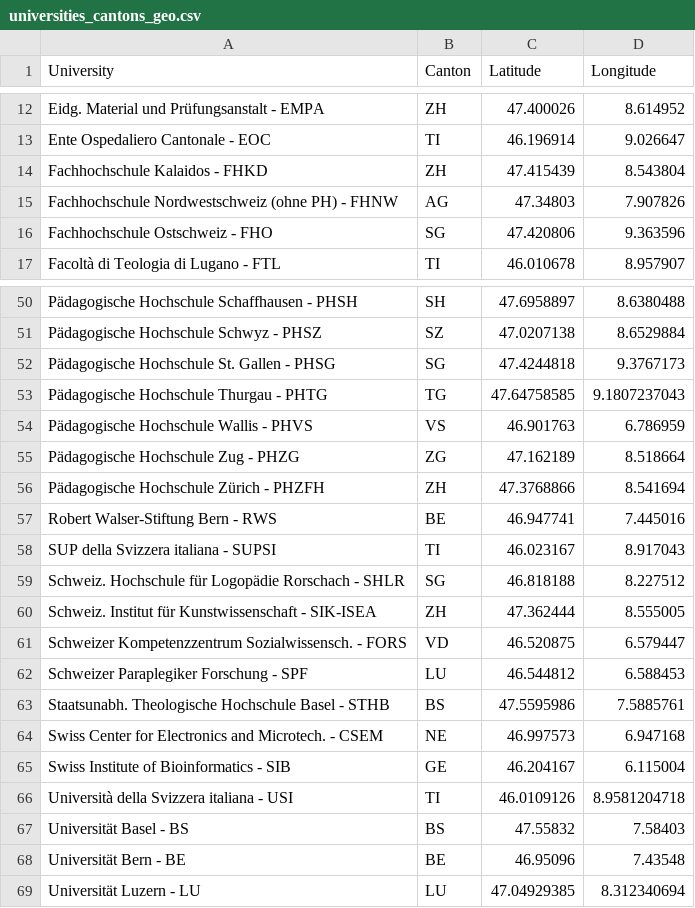
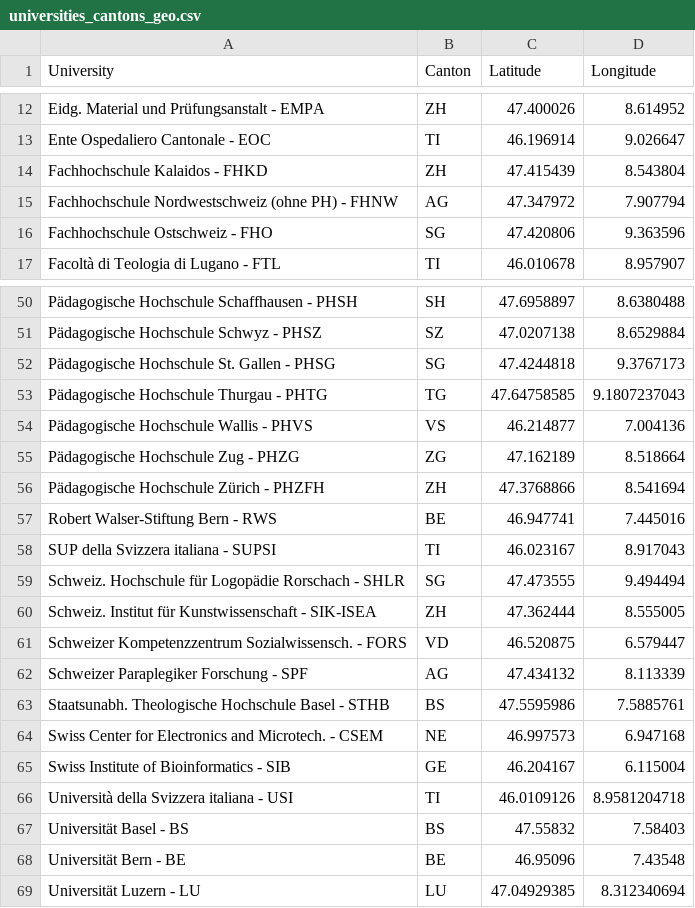
Before and after one commit to antitoine/ADAEPFL-Homework, a CSV file: 03 - Interactive Viz/Data/universities_cantons_geo.csv, drawn as a sheet; only a part is shown, gaps mark what is left out.

Commit message:
[Homework 3] Fix marker of universities positions and canton

```diff
--- a/03 - Interactive Viz/Data/universities_cantons_geo.csv
+++ b/03 - Interactive Viz/Data/universities_cantons_geo.csv
@@ -14,3 +14,3 @@ Ente Ospedaliero Cantonale - EOC,TI,46.196914,9.026647
 Fachhochschule Kalaidos - FHKD,ZH,47.415439,8.543804
-Fachhochschule Nordwestschweiz (ohne PH) - FHNW,AG,47.34803,7.907826
+Fachhochschule Nordwestschweiz (ohne PH) - FHNW,AG,47.347972,7.907794
 Fachhochschule Ostschweiz - FHO,SG,47.420806,9.363596
@@ -53,3 +53,3 @@ Pädagogische Hochschule St. Gallen - PHSG,SG,47.4244818,9.3767173
 Pädagogische Hochschule Thurgau - PHTG,TG,47.64758585,9.1807237043
-Pädagogische Hochschule Wallis - PHVS,VS,46.901763,6.786959
+Pädagogische Hochschule Wallis - PHVS,VS,46.214877,7.004136
 Pädagogische Hochschule Zug - PHZG,ZG,47.162189,8.518664
@@ -58,6 +58,6 @@ Robert Walser-Stiftung Bern - RWS,BE,46.947741,7.445016
 SUP della Svizzera italiana - SUPSI,TI,46.023167,8.917043
-Schweiz. Hochschule für Logopädie Rorschach - SHLR,SG,46.818188,8.227512
+Schweiz. Hochschule für Logopädie Rorschach - SHLR,SG,47.473555,9.494494
 Schweiz. Institut für Kunstwissenschaft - SIK-ISEA,ZH,47.362444,8.555005
 Schweizer Kompetenzzentrum Sozialwissensch. - FORS,VD,46.520875,6.579447
-Schweizer Paraplegiker Forschung - SPF,LU,46.544812,6.588453
+Schweizer Paraplegiker Forschung - SPF,AG,47.434132,8.113339
 Staatsunabh. Theologische Hochschule Basel - STHB,BS,47.5595986,7.5885761
```
